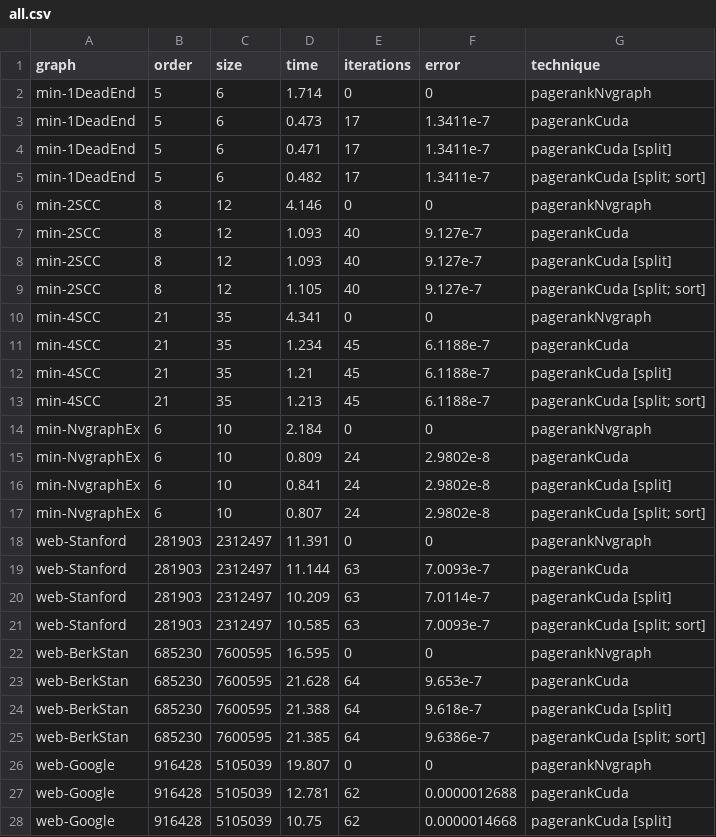
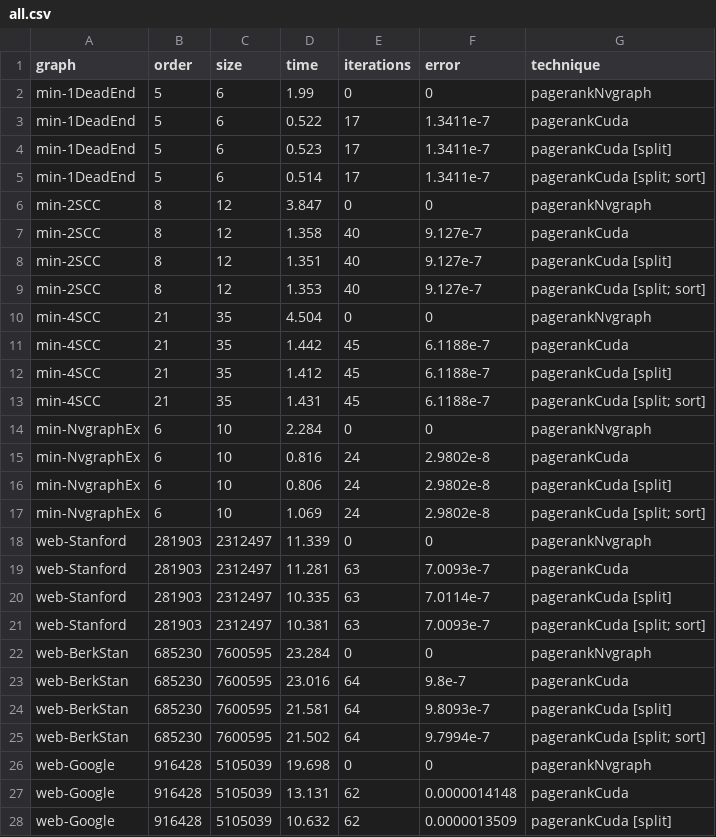
Before and after one commit to puzzlef/pagerank-cuda-optimization, a CSV file: out/all.csv, drawn as a sheet; only a part is shown; the diff covers the shown part only.

```diff
--- a/out/all.csv
+++ b/out/all.csv
@@ -1,28 +1,28 @@
 graph,order,size,time,iterations,error,technique
-"min-1DeadEnd","5","6","1.714","0","0","pagerankNvgraph"
-"min-1DeadEnd","5","6","0.473","17","1.3411e-7","pagerankCuda"
-"min-1DeadEnd","5","6","0.471","17","1.3411e-7","pagerankCuda [split]"
-"min-1DeadEnd","5","6","0.482","17","1.3411e-7","pagerankCuda [split; sort]"
-"min-2SCC","8","12","4.146","0","0","pagerankNvgraph"
-"min-2SCC","8","12","1.093","40","9.127e-7","pagerankCuda"
-"min-2SCC","8","12","1.093","40","9.127e-7","pagerankCuda [split]"
-"min-2SCC","8","12","1.105","40","9.127e-7","pagerankCuda [split; sort]"
-"min-4SCC","21","35","4.341","0","0","pagerankNvgraph"
-"min-4SCC","21","35","1.234","45","6.1188e-7","pagerankCuda"
-"min-4SCC","21","35","1.21","45","6.1188e-7","pagerankCuda [split]"
-"min-4SCC","21","35","1.213","45","6.1188e-7","pagerankCuda [split; sort]"
-"min-NvgraphEx","6","10","2.184","0","0","pagerankNvgraph"
-"min-NvgraphEx","6","10","0.809","24","2.9802e-8","pagerankCuda"
-"min-NvgraphEx","6","10","0.841","24","2.9802e-8","pagerankCuda [split]"
-"min-NvgraphEx","6","10","0.807","24","2.9802e-8","pagerankCuda [split; sort]"
-"web-Stanford","281903","2312497","11.391","0","0","pagerankNvgraph"
-"web-Stanford","281903","2312497","11.144","63","7.0093e-7","pagerankCuda"
-"web-Stanford","281903","2312497","10.209","63","7.0114e-7","pagerankCuda [split]"
-"web-Stanford","281903","2312497","10.585","63","7.0093e-7","pagerankCuda [split; sort]"
-"web-BerkStan","685230","7600595","16.595","0","0","pagerankNvgraph"
-"web-BerkStan","685230","7600595","21.628","64","9.653e-7","pagerankCuda"
-"web-BerkStan","685230","7600595","21.388","64","9.618e-7","pagerankCuda [split]"
-"web-BerkStan","685230","7600595","21.385","64","9.6386e-7","pagerankCuda [split; sort]"
-"web-Google","916428","5105039","19.807","0","0","pagerankNvgraph"
-"web-Google","916428","5105039","12.781","62","0.0000012688","pagerankCuda"
-"web-Google","916428","5105039","10.75","62","0.0000014668","pagerankCuda [split]"
+"min-1DeadEnd","5","6","1.99","0","0","pagerankNvgraph"
+"min-1DeadEnd","5","6","0.522","17","1.3411e-7","pagerankCuda"
+"min-1DeadEnd","5","6","0.523","17","1.3411e-7","pagerankCuda [split]"
+"min-1DeadEnd","5","6","0.514","17","1.3411e-7","pagerankCuda [split; sort]"
+"min-2SCC","8","12","3.847","0","0","pagerankNvgraph"
+"min-2SCC","8","12","1.358","40","9.127e-7","pagerankCuda"
+"min-2SCC","8","12","1.351","40","9.127e-7","pagerankCuda [split]"
+"min-2SCC","8","12","1.353","40","9.127e-7","pagerankCuda [split; sort]"
+"min-4SCC","21","35","4.504","0","0","pagerankNvgraph"
+"min-4SCC","21","35","1.442","45","6.1188e-7","pagerankCuda"
+"min-4SCC","21","35","1.412","45","6.1188e-7","pagerankCuda [split]"
+"min-4SCC","21","35","1.431","45","6.1188e-7","pagerankCuda [split; sort]"
+"min-NvgraphEx","6","10","2.284","0","0","pagerankNvgraph"
+"min-NvgraphEx","6","10","0.816","24","2.9802e-8","pagerankCuda"
+"min-NvgraphEx","6","10","0.806","24","2.9802e-8","pagerankCuda [split]"
+"min-NvgraphEx","6","10","1.069","24","2.9802e-8","pagerankCuda [split; sort]"
+"web-Stanford","281903","2312497","11.339","0","0","pagerankNvgraph"
+"web-Stanford","281903","2312497","11.281","63","7.0093e-7","pagerankCuda"
+"web-Stanford","281903","2312497","10.335","63","7.0114e-7","pagerankCuda [split]"
+"web-Stanford","281903","2312497","10.381","63","7.0093e-7","pagerankCuda [split; sort]"
+"web-BerkStan","685230","7600595","23.284","0","0","pagerankNvgraph"
+"web-BerkStan","685230","7600595","23.016","64","9.8e-7","pagerankCuda"
+"web-BerkStan","685230","7600595","21.581","64","9.8093e-7","pagerankCuda [split]"
+"web-BerkStan","685230","7600595","21.502","64","9.7994e-7","pagerankCuda [split; sort]"
+"web-Google","916428","5105039","19.698","0","0","pagerankNvgraph"
+"web-Google","916428","5105039","13.131","62","0.0000014148","pagerankCuda"
+"web-Google","916428","5105039","10.632","62","0.0000013509","pagerankCuda [split]"
```
Also changed, not shown: 73 edited cells elsewhere in this file, 2 other files.
